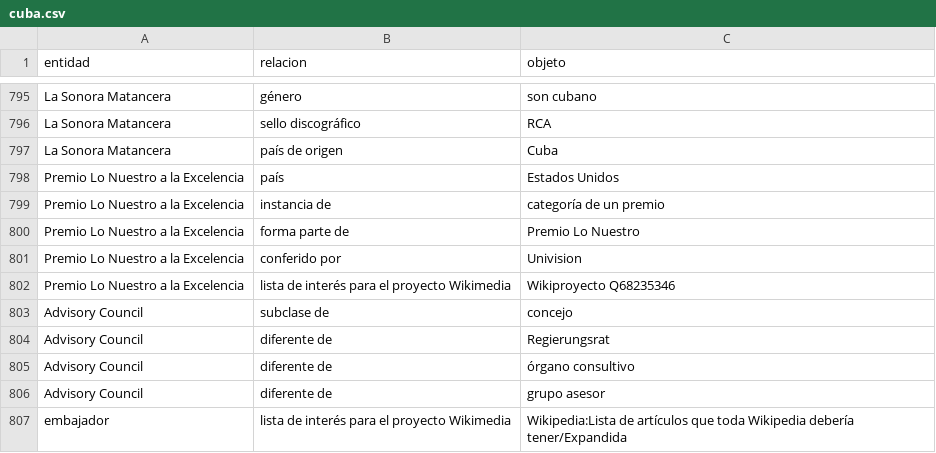
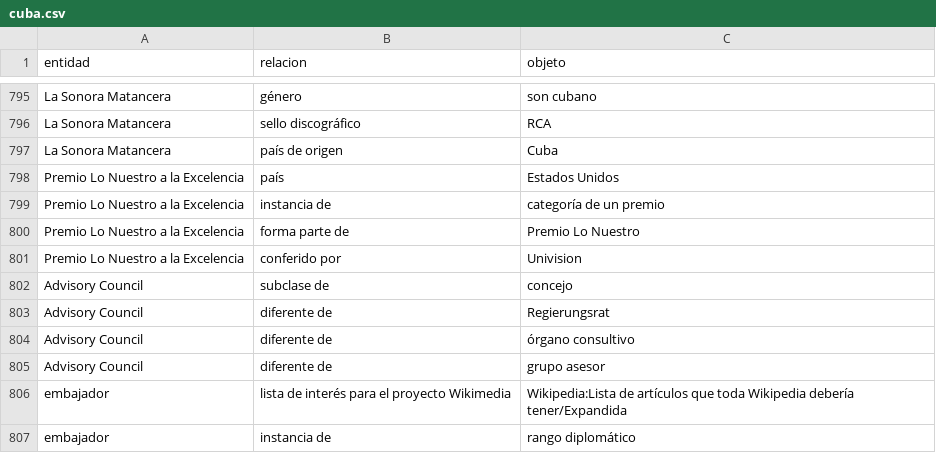
Before and after one commit to JuanHernandez-uc/Proyecto-IA-Gen, a CSV file: Datasets/cuba.csv, drawn as a sheet; only a part is shown, gaps mark what is left out; the shorter side is filled out with more unchanged rows; the diff names each change by its address in the sheet, - before the commit and + after, or states it on an @@ line.

```diff
--- a/Datasets/cuba.csv
+++ b/Datasets/cuba.csv
-row 802: Premio Lo Nuestro a la Excelencia | lista de interés para el proyecto Wikimedia | Wikiproyecto Q68235346
```
Also changed, not shown: 1 other file.
